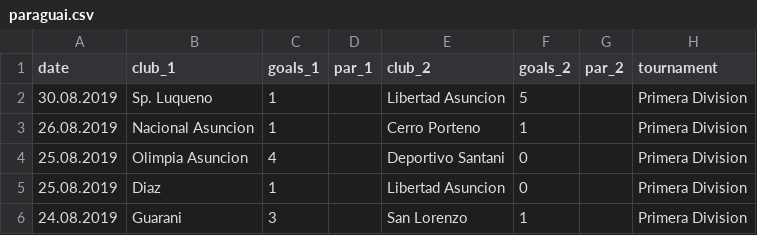
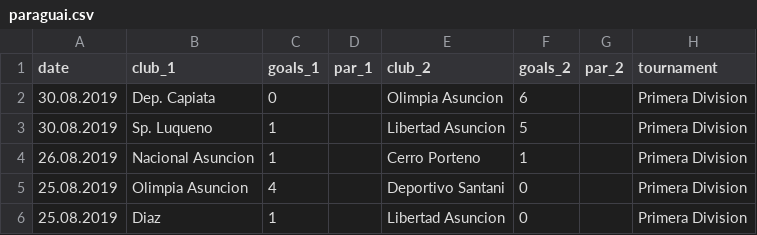
Before and after one commit to luizfgnmaia/FDS-Final-Project, a CSV file: data/paraguai.csv, drawn as a sheet; only a part is shown; the shorter side is filled out with more unchanged rows.

```diff
--- a/data/paraguai.csv
+++ b/data/paraguai.csv
@@ -1,2 +1,3 @@
 date,club_1,goals_1,par_1,club_2,goals_2,par_2,tournament
+30.08.2019,Dep. Capiata,0,,Olimpia Asuncion,6,,Primera Division
 30.08.2019,Sp. Luqueno,1,,Libertad Asuncion,5,,Primera Division
```
Also changed, not shown: data/bolivia.csv, data/chile.csv, 19 other files.
